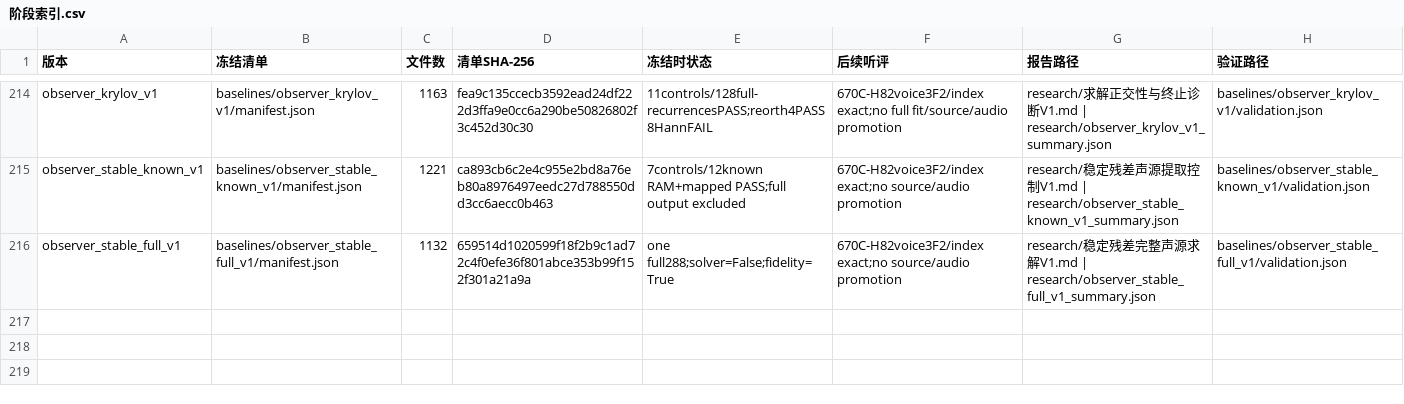
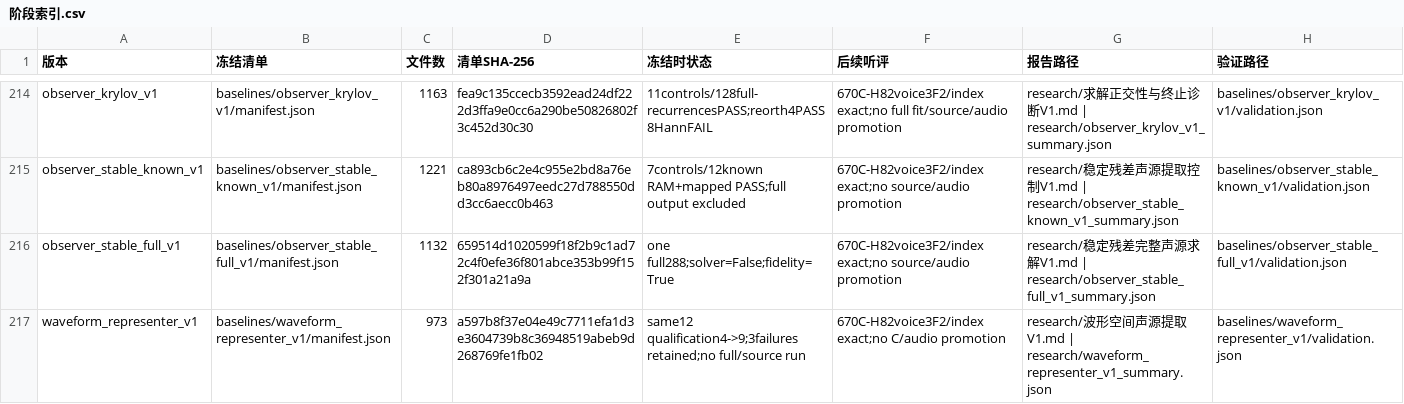
Before and after one commit to Kidrage/VehicleSoundLab, a CSV file: handoff/阶段索引.csv, drawn as a sheet; only a part is shown, gaps mark what is left out.

Commit message:
research: validate waveform-space extraction and retain failed gates

```diff
--- a/handoff/阶段索引.csv
+++ b/handoff/阶段索引.csv
@@ -216 +216,2 @@ observer_stable_known_v1,baselines/observer_stable_known_v1/manifest.json,1221,c
 observer_stable_full_v1,baselines/observer_stable_full_v1/manifest.json,1132,659514d1020599f18f2b9c1ad72c4f0efe36f801abce353b99f152f301a21a9a,one full288;solver=False;fidelity=True,670C-H82voice3F2/index exact;no source/audio promotion,research/稳定残差完整声源求解V1.md | research/observer_stable_full_v1_summary.json,baselines/observer_stable_full_v1/validation.json
+waveform_representer_v1,baselines/waveform_representer_v1/manifest.json,973,a597b8f37e04e49c7711efa1d3e3604739b8c36948519abeb9d268769fe1fb02,same12 qualification4->9;3failures retained;no full/source run,670C-H82voice3F2/index exact;no C/audio promotion,research/波形空间声源提取V1.md | research/waveform_representer_v1_summary.json,baselines/waveform_representer_v1/validation.json
```
Also changed, not shown: 17 other files.
